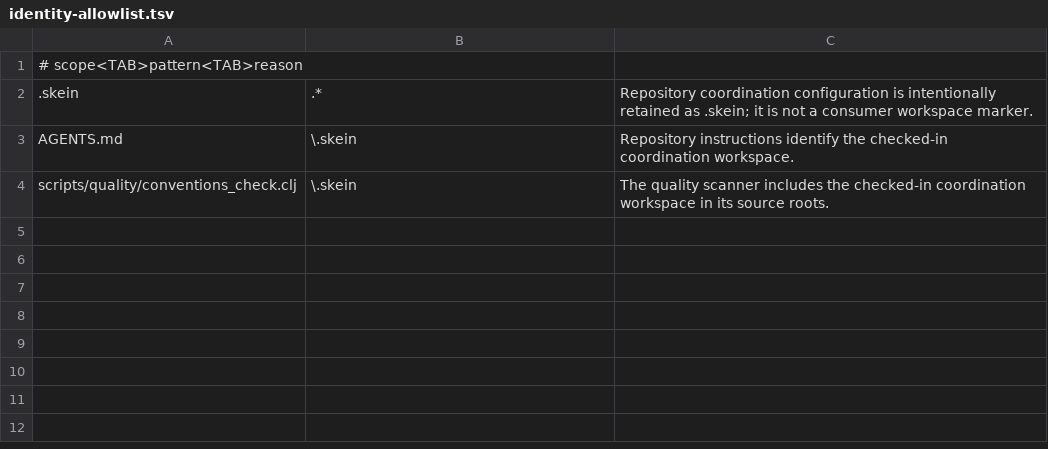
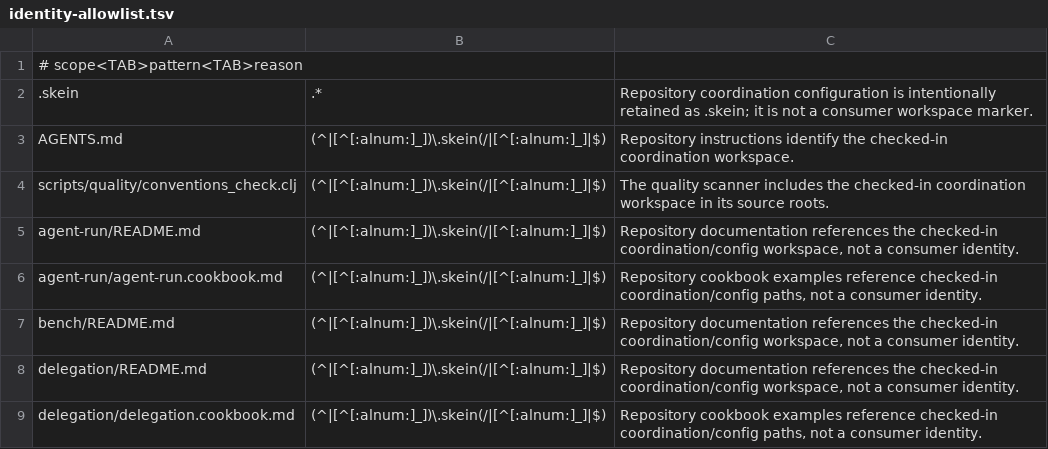
Before and after one commit to codethread/agent-harness.spool, a TSV file: identity-allowlist.tsv, drawn as a sheet.

Commit message:
fix: classify repository coordination paths

```diff
--- a/identity-allowlist.tsv
+++ b/identity-allowlist.tsv
@@ -2,3 +2,8 @@
 .skein	.*	Repository coordination configuration is intentionally retained as .skein; it is not a consumer workspace marker.
-AGENTS.md	\.skein	Repository instructions identify the checked-in coordination workspace.
-scripts/quality/conventions_check.clj	\.skein	The quality scanner includes the checked-in coordination workspace in its source roots.
+AGENTS.md	(^|[^[:alnum:]_])\.skein(/|[^[:alnum:]_]|$)	Repository instructions identify the checked-in coordination workspace.
+scripts/quality/conventions_check.clj	(^|[^[:alnum:]_])\.skein(/|[^[:alnum:]_]|$)	The quality scanner includes the checked-in coordination workspace in its source roots.
+agent-run/README.md	(^|[^[:alnum:]_])\.skein(/|[^[:alnum:]_]|$)	Repository documentation references the checked-in coordination/config workspace, not a consumer identity.
+agent-run/agent-run.cookbook.md	(^|[^[:alnum:]_])\.skein(/|[^[:alnum:]_]|$)	Repository cookbook examples reference checked-in coordination/config paths, not a consumer identity.
+bench/README.md	(^|[^[:alnum:]_])\.skein(/|[^[:alnum:]_]|$)	Repository documentation references the checked-in coordination/config workspace, not a consumer identity.
+delegation/README.md	(^|[^[:alnum:]_])\.skein(/|[^[:alnum:]_]|$)	Repository documentation references the checked-in coordination/config workspace, not a consumer identity.
+delegation/delegation.cookbook.md	(^|[^[:alnum:]_])\.skein(/|[^[:alnum:]_]|$)	Repository cookbook examples reference checked-in coordination/config paths, not a consumer identity.
```
